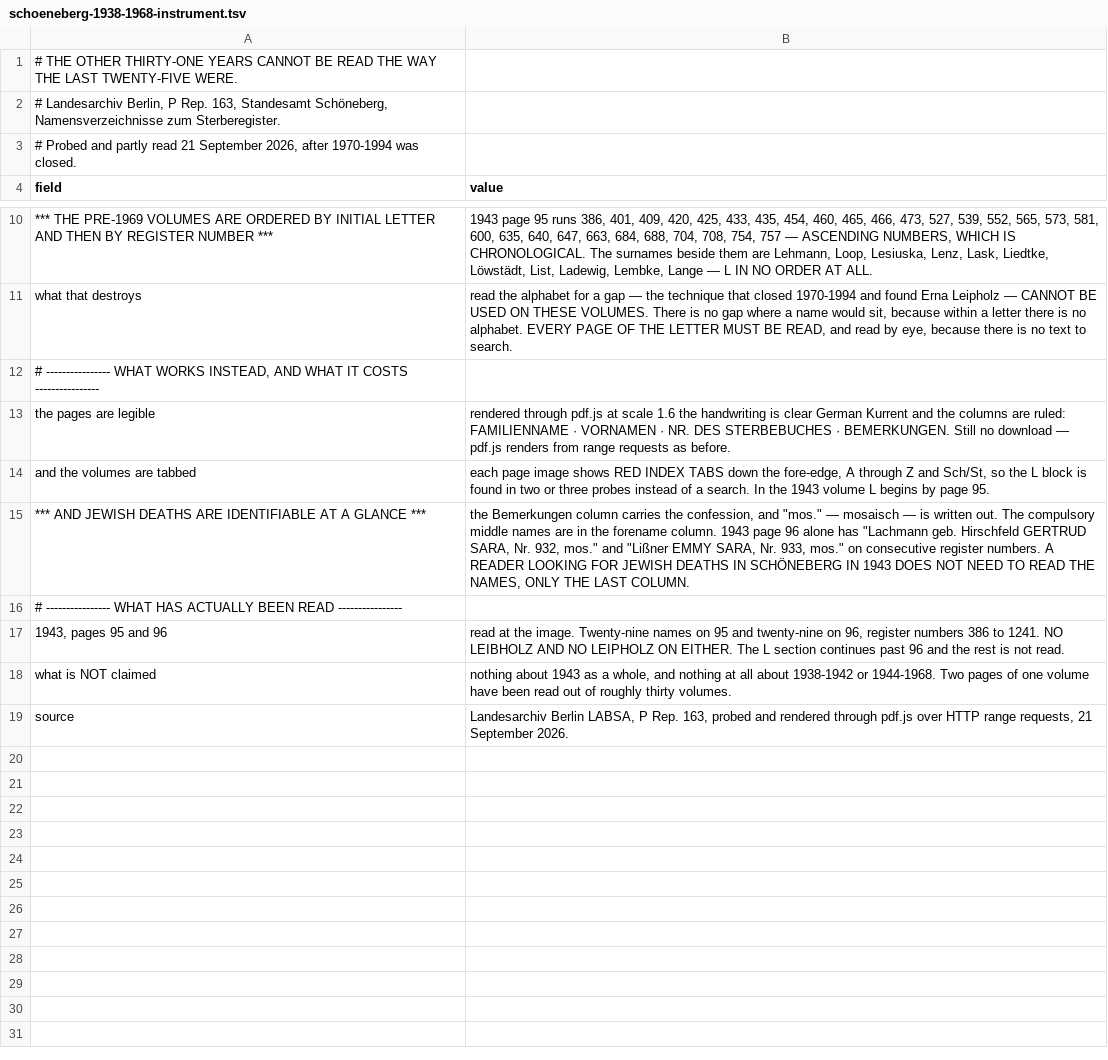
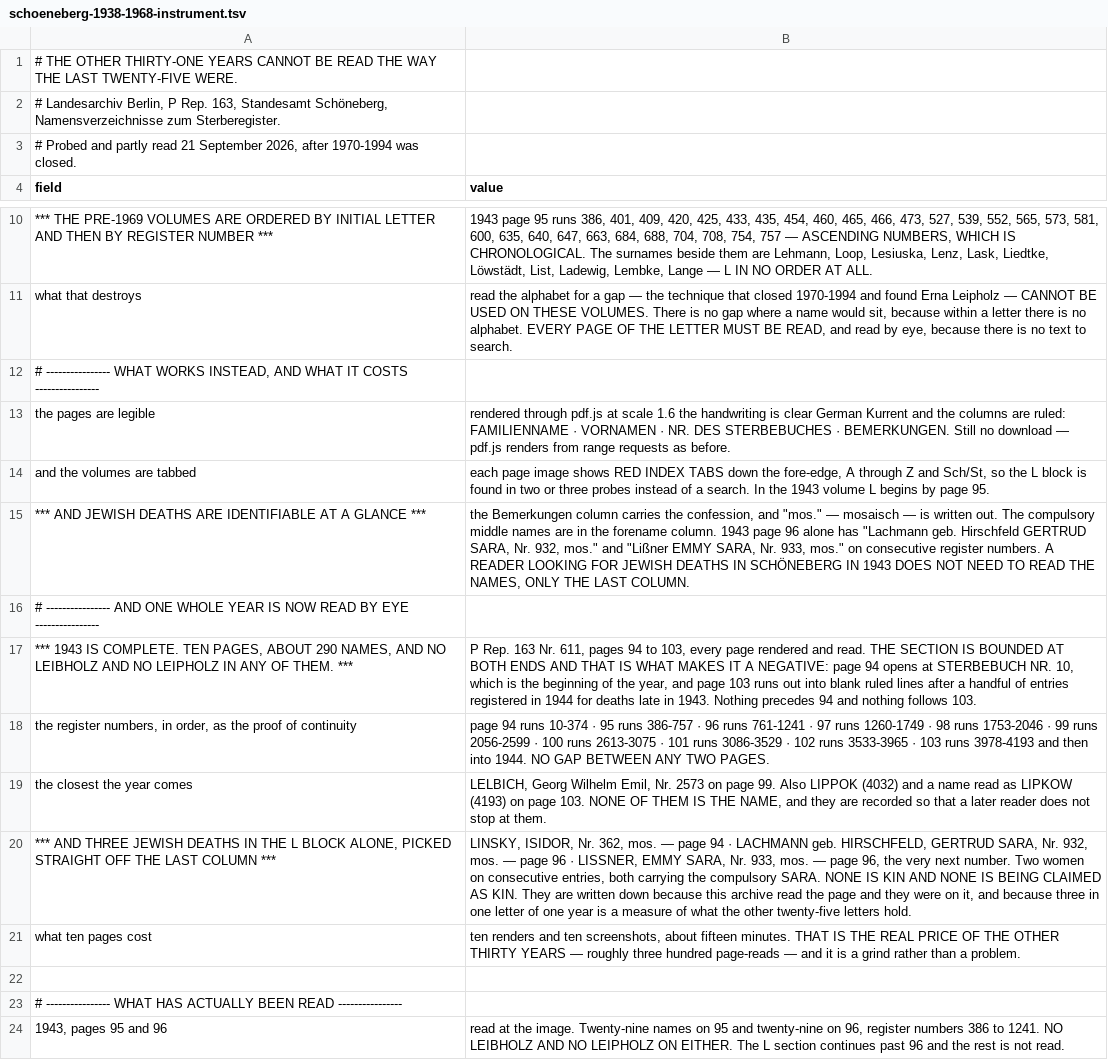
Before and after one commit to daviddef/TheLuwinski, a TSV file: data/schoeneberg-1938-1968-instrument.tsv, drawn as a sheet; only a part is shown, gaps mark what is left out; the shorter side is filled out with more unchanged rows.

```diff
--- a/data/schoeneberg-1938-1968-instrument.tsv
+++ b/data/schoeneberg-1938-1968-instrument.tsv
@@ -15,2 +15,9 @@ and the volumes are tabbed	each page image shows RED INDEX TABS down the fore-ed
 *** AND JEWISH DEATHS ARE IDENTIFIABLE AT A GLANCE ***	the Bemerkungen column carries the confession, and "mos." — mosaisch — is written out. The compulsory middle names are in the forename column. 1943 page 96 alone has "Lachmann geb. Hirschfeld GERTRUD SARA, Nr. 932, mos." and "Lißner EMMY SARA, Nr. 933, mos." on consecutive register numbers. A READER LOOKING FOR JEWISH DEATHS IN SCHÖNEBERG IN 1943 DOES NOT NEED TO READ THE NAMES, ONLY THE LAST COLUMN.
+# ---------------- AND ONE WHOLE YEAR IS NOW READ BY EYE ----------------
+*** 1943 IS COMPLETE. TEN PAGES, ABOUT 290 NAMES, AND NO LEIBHOLZ AND NO LEIPHOLZ IN ANY OF THEM. ***	P Rep. 163 Nr. 611, pages 94 to 103, every page rendered and read. THE SECTION IS BOUNDED AT BOTH ENDS AND THAT IS WHAT MAKES IT A NEGATIVE: page 94 opens at STERBEBUCH NR. 10, which is the beginning of the year, and page 103 runs out into blank ruled lines after a handful of entries registered in 1944 for deaths late in 1943. Nothing precedes 94 and nothing follows 103.
+the register numbers, in order, as the proof of continuity	page 94 runs 10-374 · 95 runs 386-757 · 96 runs 761-1241 · 97 runs 1260-1749 · 98 runs 1753-2046 · 99 runs 2056-2599 · 100 runs 2613-3075 · 101 runs 3086-3529 · 102 runs 3533-3965 · 103 runs 3978-4193 and then into 1944. NO GAP BETWEEN ANY TWO PAGES.
+the closest the year comes	LELBICH, Georg Wilhelm Emil, Nr. 2573 on page 99. Also LIPPOK (4032) and a name read as LIPKOW (4193) on page 103. NONE OF THEM IS THE NAME, and they are recorded so that a later reader does not stop at them.
+*** AND THREE JEWISH DEATHS IN THE L BLOCK ALONE, PICKED STRAIGHT OFF THE LAST COLUMN ***	LINSKY, ISIDOR, Nr. 362, mos. — page 94 · LACHMANN geb. HIRSCHFELD, GERTRUD SARA, Nr. 932, mos. — page 96 · LISSNER, EMMY SARA, Nr. 933, mos. — page 96, the very next number. Two women on consecutive entries, both carrying the compulsory SARA. NONE IS KIN AND NONE IS BEING CLAIMED AS KIN. They are written down because this archive read the page and they were on it, and because three in one letter of one year is a measure of what the other twenty-five letters hold.
+what ten pages cost	ten renders and ten screenshots, about fifteen minutes. THAT IS THE REAL PRICE OF THE OTHER THIRTY YEARS — roughly three hundred page-reads — and it is a grind rather than a problem.
+
 # ---------------- WHAT HAS ACTUALLY BEEN READ ----------------
```
Also changed, not shown: 2 other files.
